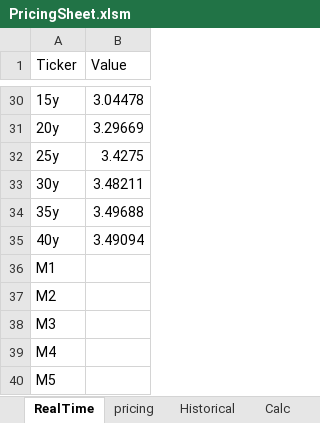
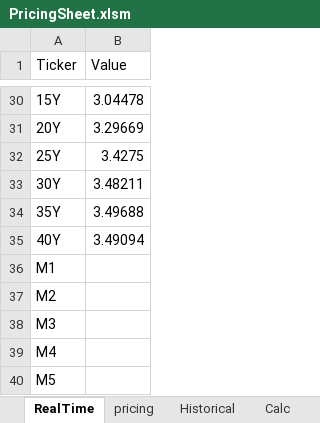
Before and after one commit to Nova-jp/pricing-sheet, an Excel workbook: PricingSheet.xlsm, sheet RealTime, drawn as a sheet; only a part is shown, gaps mark what is left out; values as stored, in another font and other column widths than the file's, no borders; the diff covers the shown part only; the diff names each change by its address in the sheet, - before the commit and + after, or states it on an @@ line.

```diff
--- a/PricingSheet.xlsm (sheet RealTime)
+++ b/PricingSheet.xlsm (sheet RealTime)
-A30 (Ticker): 15y
+A30 (Ticker): 15Y
-A31 (Ticker): 20y
+A31 (Ticker): 20Y
-A32 (Ticker): 25y
+A32 (Ticker): 25Y
-A33 (Ticker): 30y
+A33 (Ticker): 30Y
-A34 (Ticker): 35y
+A34 (Ticker): 35Y
-A35 (Ticker): 40y
+A35 (Ticker): 40Y
```
Also changed, not shown: 27 edited cells elsewhere in this sheet, sheet pricing, 2 other files.
